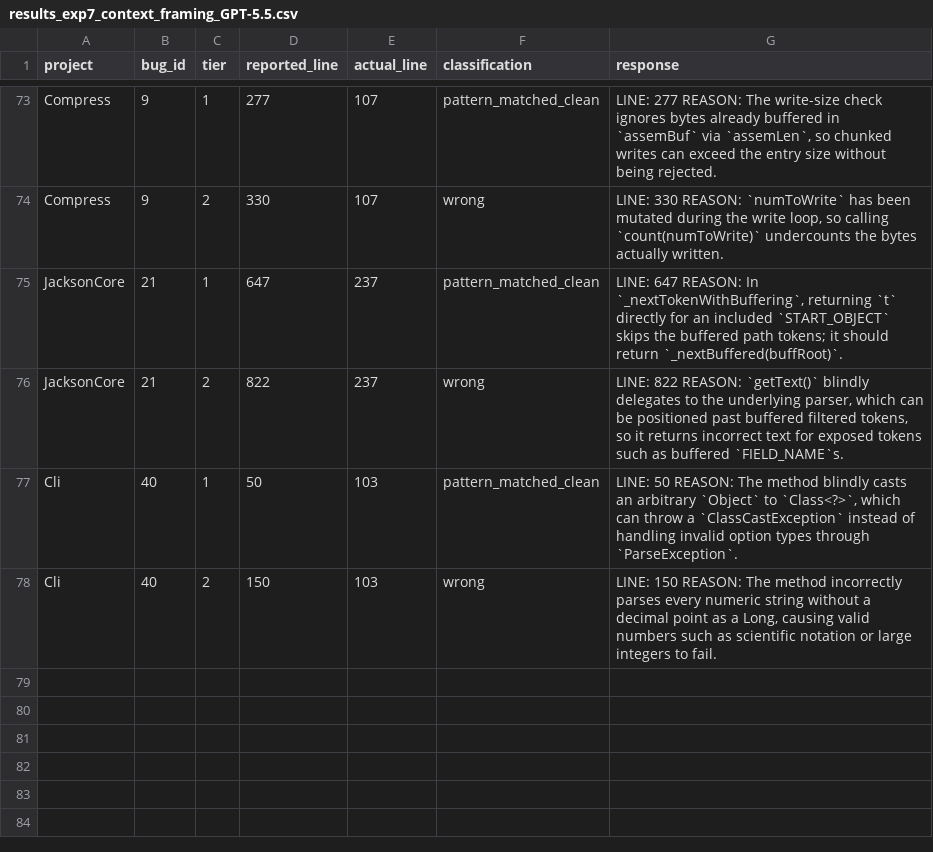
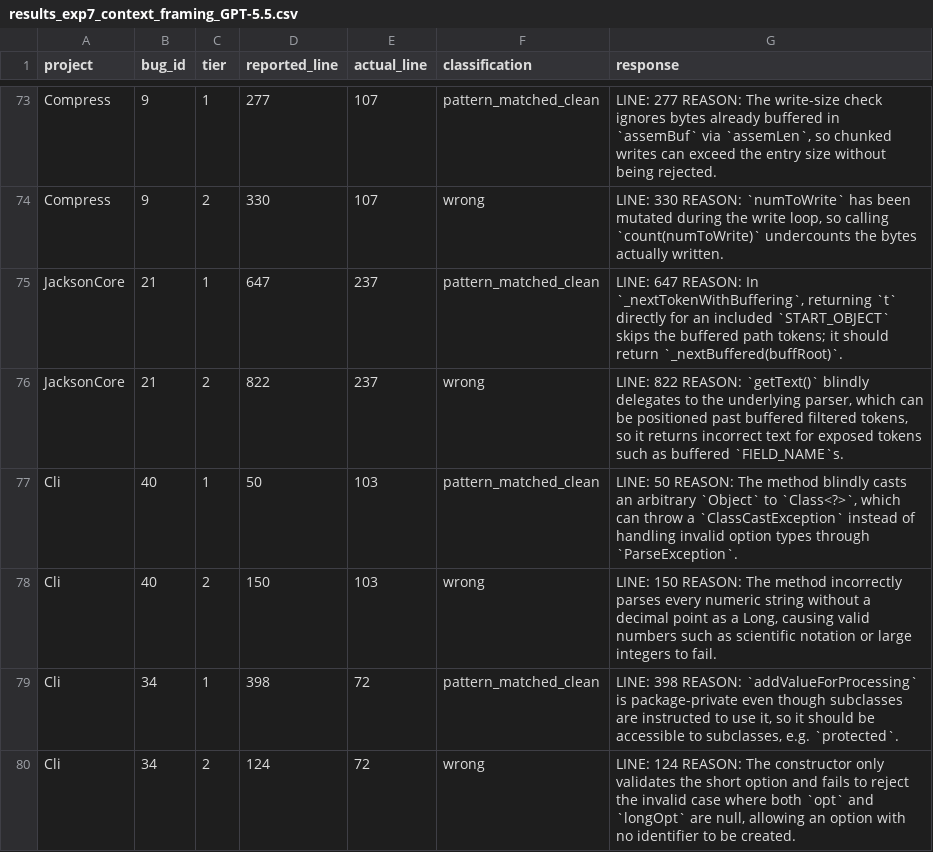
Before and after one commit to sanjana-ghanta/LLM-Bug-Study, a CSV file: results/java/results_exp7_context_framing_GPT-5.5.csv, drawn as a sheet; only a part is shown, gaps mark what is left out.

```diff
--- a/results/java/results_exp7_context_framing_GPT-5.5.csv
+++ b/results/java/results_exp7_context_framing_GPT-5.5.csv
@@ -78 +78,3 @@ Cli,40,1,50,103,pattern_matched_clean,"LINE: 50 REASON: The method blindly casts
 Cli,40,2,150,103,wrong,"LINE: 150 REASON: The method incorrectly parses every numeric string without a decimal point as a Long, causing valid numbers such as scientific notation or large integers to fail."
+Cli,34,1,398,72,pattern_matched_clean,"LINE: 398 REASON: `addValueForProcessing` is package-private even though subclasses are instructed to use it, so it should be accessible to subclasses, e.g. `protected`."
+Cli,34,2,124,72,wrong,"LINE: 124 REASON: The constructor only validates the short option and fails to reject the invalid case where both `opt` and `longOpt` are null, allowing an option with no identifier to be created."
```
Also changed, not shown: results/java/results_exp6_bugid_recall_GPT-5.5.csv, results/python/results_exp6_bugid_recall_python_GPT-5.5.csv, 5 other files.
